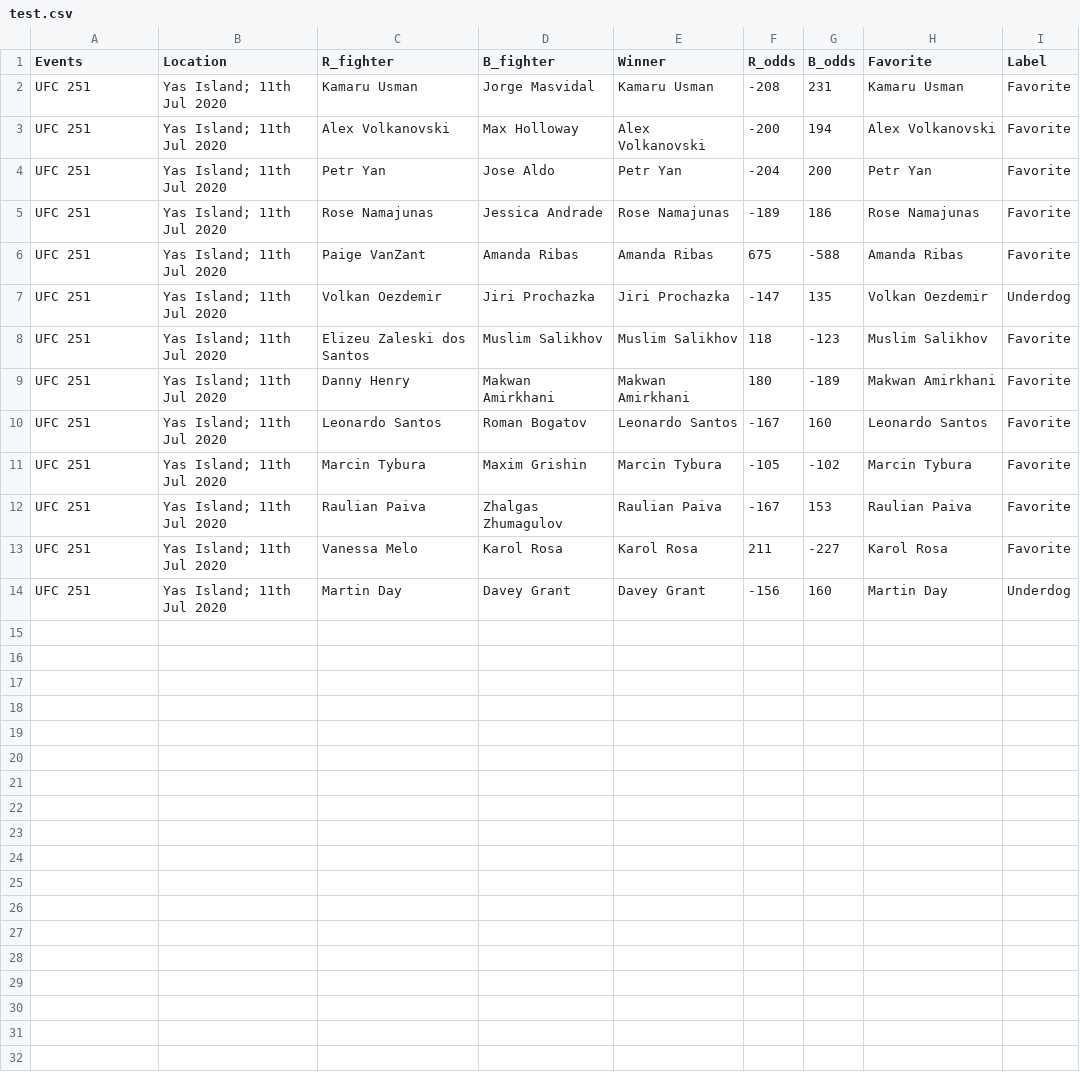
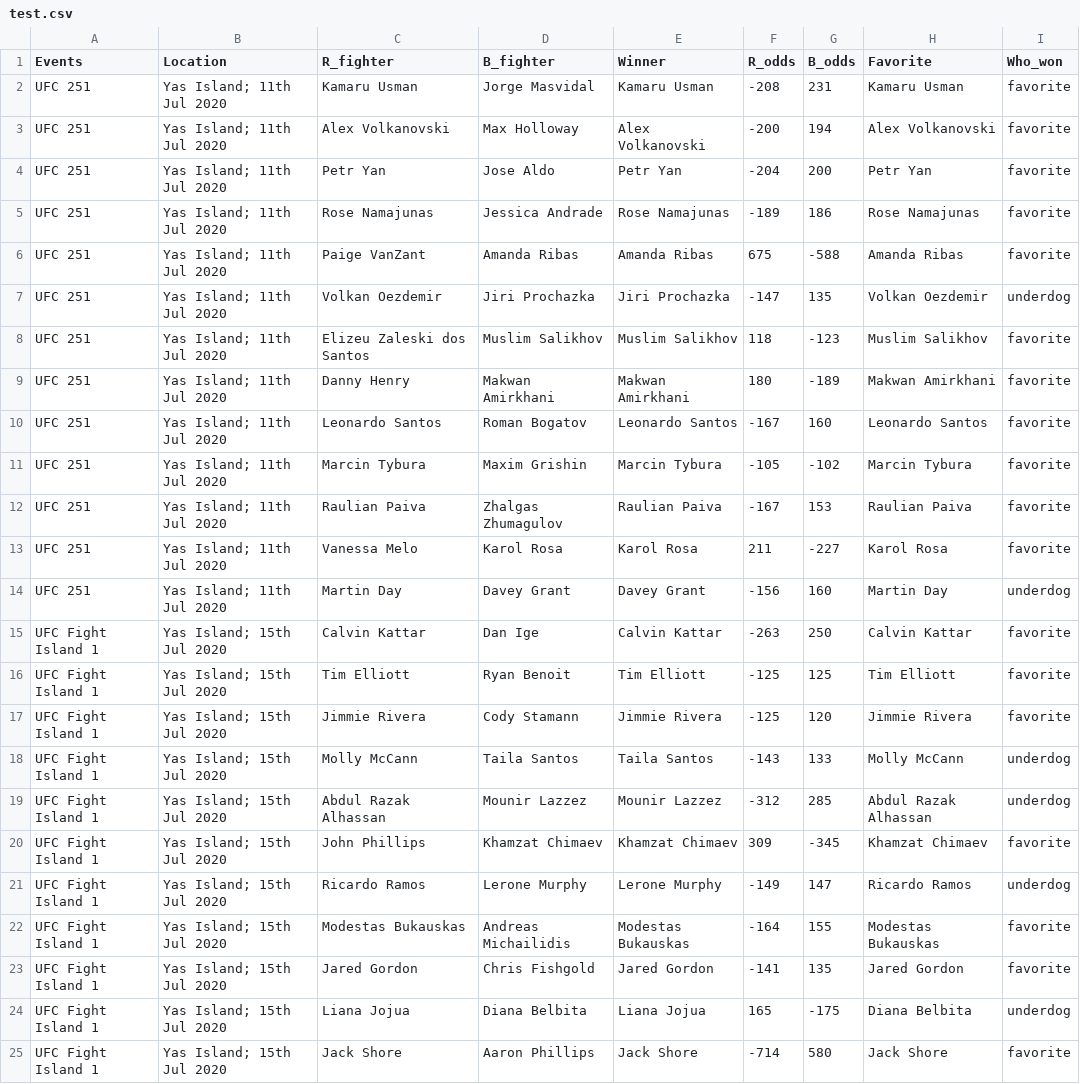
Before and after one commit to socialatm/morph, a CSV file: test.csv, drawn as a sheet.

Commit message:
fix the label column

```diff
--- a/test.csv
+++ b/test.csv
@@ -1,14 +1,25 @@
-Events,Location,R_fighter,B_fighter,Winner,R_odds,B_odds,Favorite,Label
-UFC 251,Yas Island; 11th Jul 2020,Kamaru Usman,Jorge Masvidal,Kamaru Usman,-208,231,Kamaru Usman,Favorite
-UFC 251,Yas Island; 11th Jul 2020,Alex Volkanovski,Max Holloway,Alex Volkanovski,-200,194,Alex Volkanovski,Favorite
-UFC 251,Yas Island; 11th Jul 2020,Petr Yan,Jose Aldo,Petr Yan,-204,200,Petr Yan,Favorite
-UFC 251,Yas Island; 11th Jul 2020,Rose Namajunas,Jessica Andrade,Rose Namajunas,-189,186,Rose Namajunas,Favorite
-UFC 251,Yas Island; 11th Jul 2020,Paige VanZant,Amanda Ribas,Amanda Ribas,675,-588,Amanda Ribas,Favorite
-UFC 251,Yas Island; 11th Jul 2020,Volkan Oezdemir,Jiri Prochazka,Jiri Prochazka,-147,135,Volkan Oezdemir,Underdog
-UFC 251,Yas Island; 11th Jul 2020,Elizeu Zaleski dos Santos,Muslim Salikhov,Muslim Salikhov,118,-123,Muslim Salikhov,Favorite
-UFC 251,Yas Island; 11th Jul 2020,Danny Henry,Makwan Amirkhani,Makwan Amirkhani,180,-189,Makwan Amirkhani,Favorite
-UFC 251,Yas Island; 11th Jul 2020,Leonardo Santos,Roman Bogatov,Leonardo Santos,-167,160,Leonardo Santos,Favorite
-UFC 251,Yas Island; 11th Jul 2020,Marcin Tybura,Maxim Grishin,Marcin Tybura,-105,-102,Marcin Tybura,Favorite
-UFC 251,Yas Island; 11th Jul 2020,Raulian Paiva,Zhalgas Zhumagulov,Raulian Paiva,-167,153,Raulian Paiva,Favorite
-UFC 251,Yas Island; 11th Jul 2020,Vanessa Melo,Karol Rosa,Karol Rosa,211,-227,Karol Rosa,Favorite
-UFC 251,Yas Island; 11th Jul 2020,Martin Day,Davey Grant,Davey Grant,-156,160,Martin Day,Underdog
+Events,Location,R_fighter,B_fighter,Winner,R_odds,B_odds,Favorite,Who_won
+UFC 251,Yas Island; 11th Jul 2020,Kamaru Usman,Jorge Masvidal,Kamaru Usman,-208,231,Kamaru Usman,favorite
+UFC 251,Yas Island; 11th Jul 2020,Alex Volkanovski,Max Holloway,Alex Volkanovski,-200,194,Alex Volkanovski,favorite
+UFC 251,Yas Island; 11th Jul 2020,Petr Yan,Jose Aldo,Petr Yan,-204,200,Petr Yan,favorite
+UFC 251,Yas Island; 11th Jul 2020,Rose Namajunas,Jessica Andrade,Rose Namajunas,-189,186,Rose Namajunas,favorite
+UFC 251,Yas Island; 11th Jul 2020,Paige VanZant,Amanda Ribas,Amanda Ribas,675,-588,Amanda Ribas,favorite
+UFC 251,Yas Island; 11th Jul 2020,Volkan Oezdemir,Jiri Prochazka,Jiri Prochazka,-147,135,Volkan Oezdemir,underdog
+UFC 251,Yas Island; 11th Jul 2020,Elizeu Zaleski dos Santos,Muslim Salikhov,Muslim Salikhov,118,-123,Muslim Salikhov,favorite
+UFC 251,Yas Island; 11th Jul 2020,Danny Henry,Makwan Amirkhani,Makwan Amirkhani,180,-189,Makwan Amirkhani,favorite
+UFC 251,Yas Island; 11th Jul 2020,Leonardo Santos,Roman Bogatov,Leonardo Santos,-167,160,Leonardo Santos,favorite
+UFC 251,Yas Island; 11th Jul 2020,Marcin Tybura,Maxim Grishin,Marcin Tybura,-105,-102,Marcin Tybura,favorite
+UFC 251,Yas Island; 11th Jul 2020,Raulian Paiva,Zhalgas Zhumagulov,Raulian Paiva,-167,153,Raulian Paiva,favorite
+UFC 251,Yas Island; 11th Jul 2020,Vanessa Melo,Karol Rosa,Karol Rosa,211,-227,Karol Rosa,favorite
+UFC 251,Yas Island; 11th Jul 2020,Martin Day,Davey Grant,Davey Grant,-156,160,Martin Day,underdog
+UFC Fight Island 1,Yas Island; 15th Jul 2020,Calvin Kattar,Dan Ige,Calvin Kattar,-263,250,Calvin Kattar,favorite
+UFC Fight Island 1,Yas Island; 15th Jul 2020,Tim Elliott,Ryan Benoit,Tim Elliott,-125,125,Tim Elliott,favorite
+UFC Fight Island 1,Yas Island; 15th Jul 2020,Jimmie Rivera,Cody Stamann,Jimmie Rivera,-125,120,Jimmie Rivera,favorite
+UFC Fight Island 1,Yas Island; 15th Jul 2020,Molly McCann,Taila Santos,Taila Santos,-143,133,Molly McCann,underdog
+UFC Fight Island 1,Yas Island; 15th Jul 2020,Abdul Razak Alhassan,Mounir Lazzez,Mounir Lazzez,-312,285,Abdul Razak Alhassan,underdog
+UFC Fight Island 1,Yas Island; 15th Jul 2020,John Phillips,Khamzat Chimaev,Khamzat Chimaev,309,-345,Khamzat Chimaev,favorite
+UFC Fight Island 1,Yas Island; 15th Jul 2020,Ricardo Ramos,Lerone Murphy,Lerone Murphy,-149,147,Ricardo Ramos,underdog
+UFC Fight Island 1,Yas Island; 15th Jul 2020,Modestas Bukauskas,Andreas Michailidis,Modestas Bukauskas,-164,155,Modestas Bukauskas,favorite
+UFC Fight Island 1,Yas Island; 15th Jul 2020,Jared Gordon,Chris Fishgold,Jared Gordon,-141,135,Jared Gordon,favorite
+UFC Fight Island 1,Yas Island; 15th Jul 2020,Liana Jojua,Diana Belbita,Liana Jojua,165,-175,Diana Belbita,underdog
+UFC Fight Island 1,Yas Island; 15th Jul 2020,Jack Shore,Aaron Phillips,Jack Shore,-714,580,Jack Shore,favorite
```
Also changed, not shown: 1 other file.
